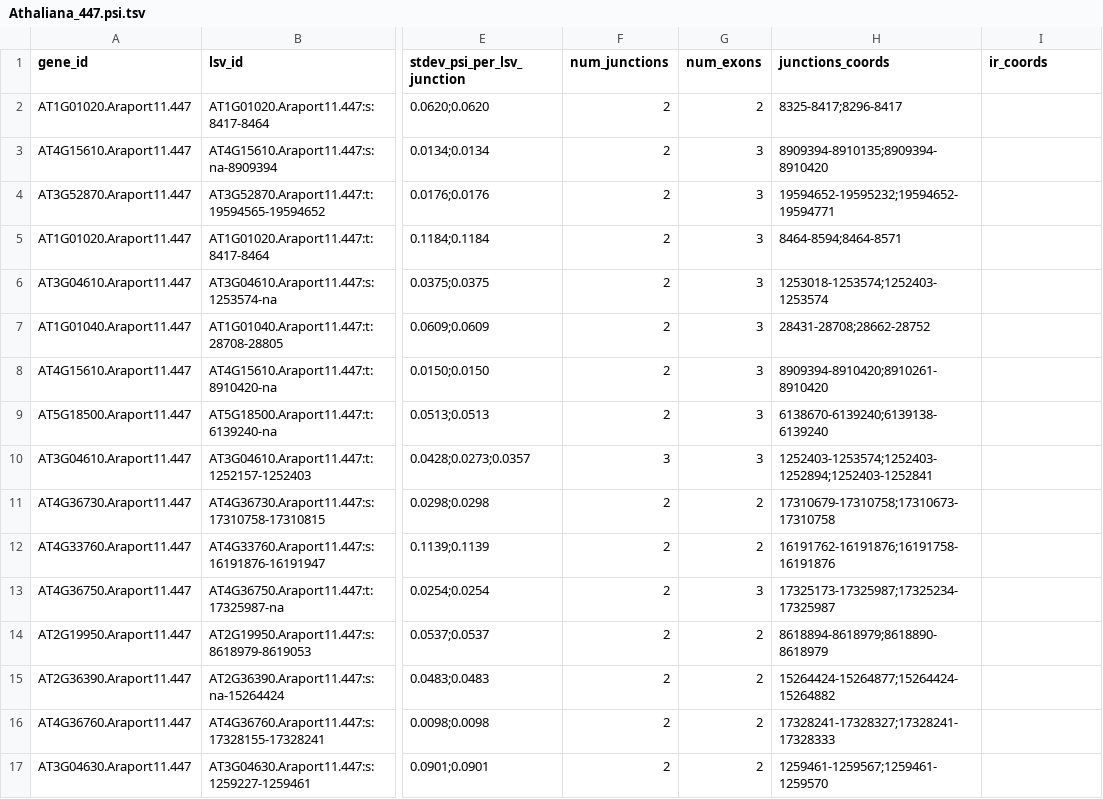
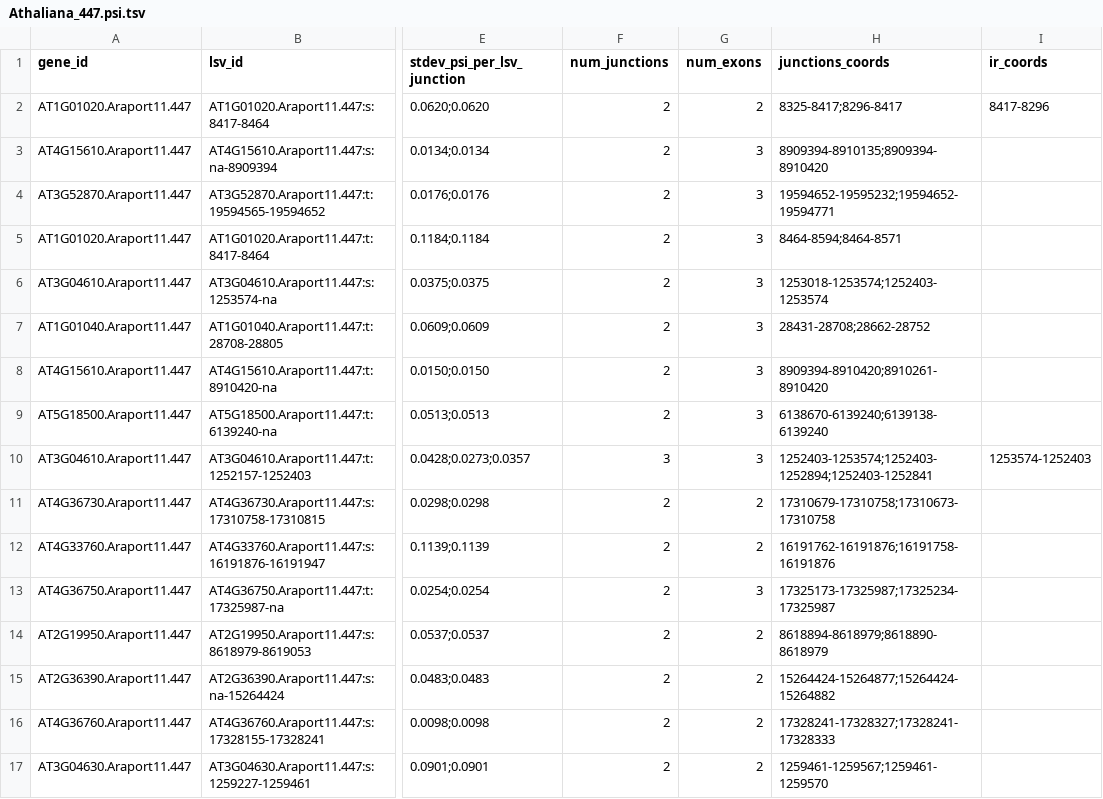
Before and after one commit to labbces/SpliceScape, a TSV file: merging_outputs/Athaliana_447.psi.tsv, drawn as a sheet; only a part is shown, gaps mark what is left out; the diff names each change by its address in the sheet, - before the commit and + after, or states it on an @@ line.

```diff
--- a/merging_outputs/Athaliana_447.psi.tsv
+++ b/merging_outputs/Athaliana_447.psi.tsv
-I2 (ir_coords): (empty)
+I2 (ir_coords): 8417-8296
-I10 (ir_coords): (empty)
+I10 (ir_coords): 1253574-1252403
```
Also changed, not shown: 16 other files.
